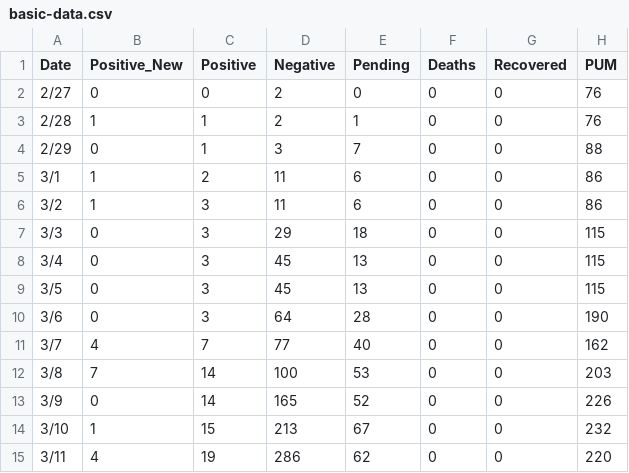
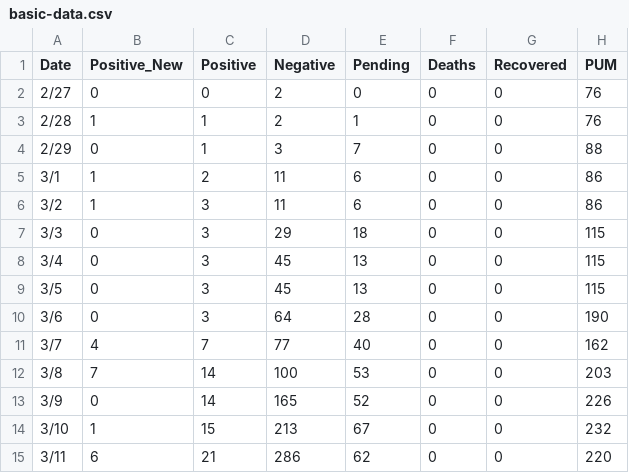
Before and after one commit to kmuncie/covid-19, a CSV file: static/csv/basic-data.csv, drawn as a sheet; only a part is shown; the diff names each change by its address in the sheet, - before the commit and + after, or states it on an @@ line.

Commit message:
Update data again for day

```diff
--- a/static/csv/basic-data.csv
+++ b/static/csv/basic-data.csv
-B15 (Positive_New): 4
+B15 (Positive_New): 6
-C15 (Positive): 19
+C15 (Positive): 21
```
